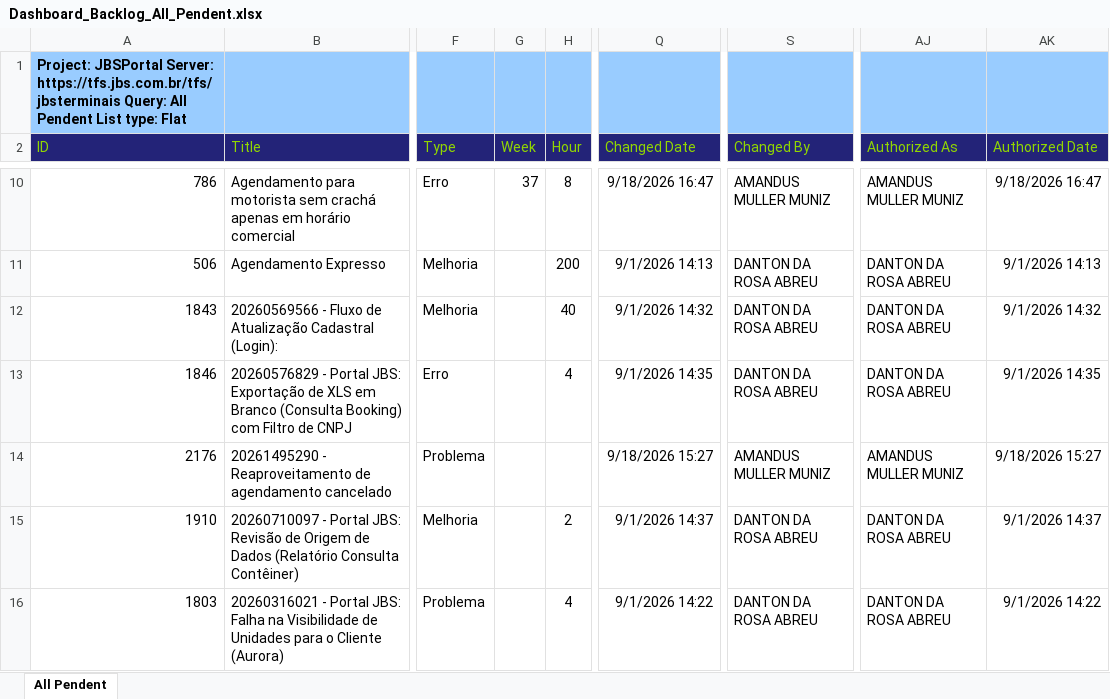
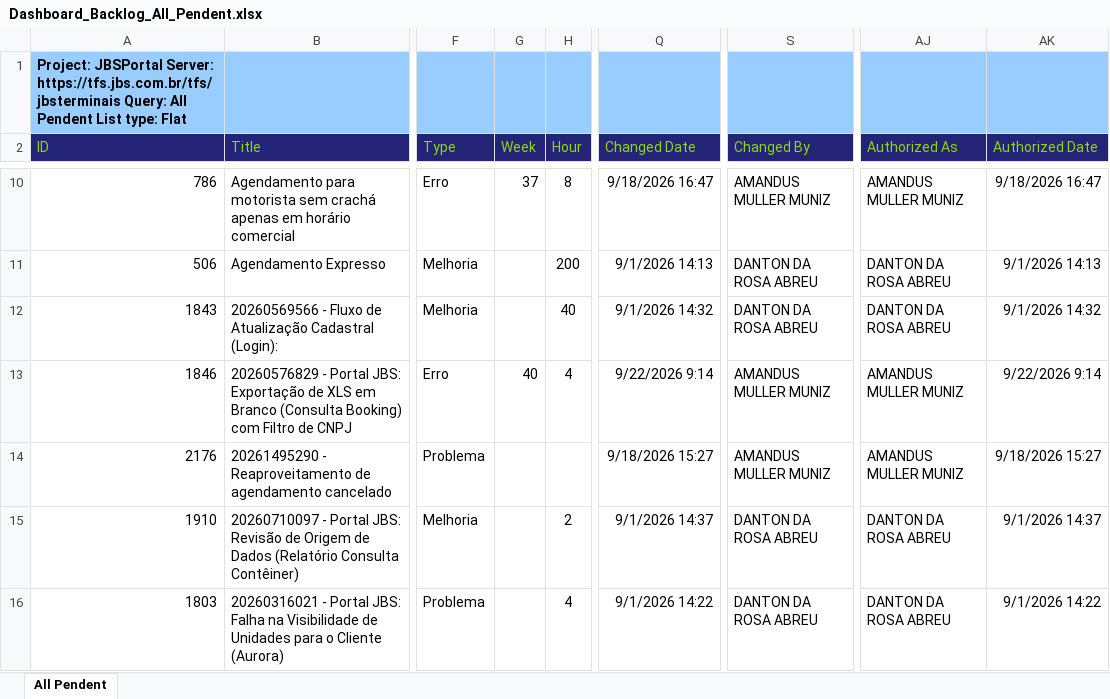
Before and after one commit to amandusmuniz/backlog, an Excel workbook: Dashboard_Backlog_All_Pendent.xlsx, sheet All Pendent, drawn as a sheet; only a part is shown, gaps mark what is left out; values as stored, in another font and other column widths than the file's, no borders; table styles not drawn; the diff covers the shown part only; the diff names each change by its address in the sheet, - before the commit and + after, or states it on an @@ line.

Commit message:
Add files via upload

```diff
--- a/Dashboard_Backlog_All_Pendent.xlsx (sheet All Pendent)
+++ b/Dashboard_Backlog_All_Pendent.xlsx (sheet All Pendent)
-G13 (Week): (empty)
+G13 (Week): 40
-Q13 (Changed Date): 9/1/2026 14:35
+Q13 (Changed Date): 9/22/2026 9:14
-S13 (Changed By): DANTON DA ROSA ABREU
+S13 (Changed By): AMANDUS MULLER MUNIZ
-AJ13 (Authorized As): DANTON DA ROSA ABREU
+AJ13 (Authorized As): AMANDUS MULLER MUNIZ
-AK13 (Authorized Date): 9/1/2026 14:35
+AK13 (Authorized Date): 9/22/2026 9:14
```
Also changed, not shown: 1 added row, 2 removed rows, 2 moved rows and 9 edited cells elsewhere in this sheet.
